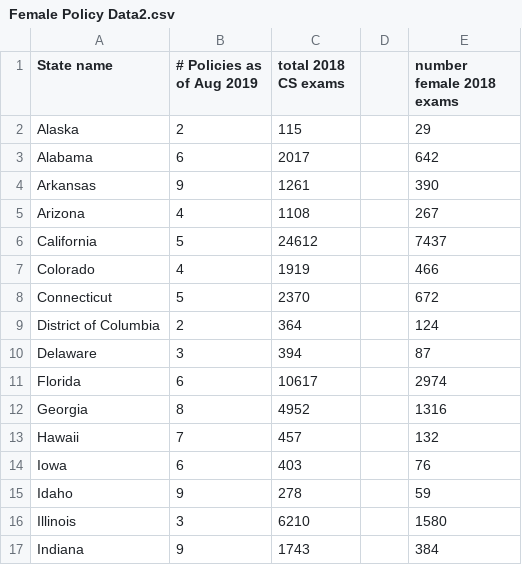
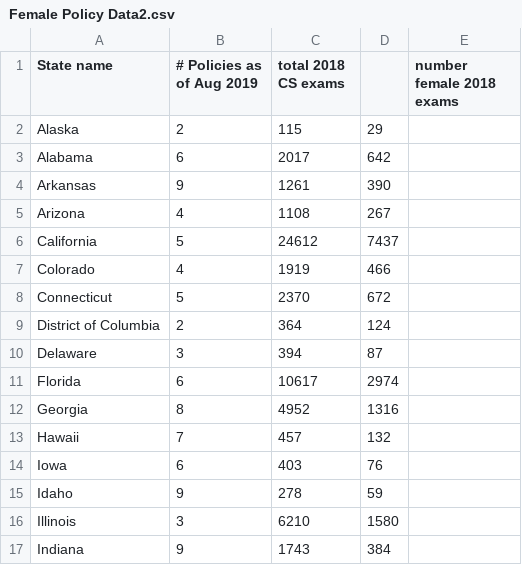
Before and after one commit to JMD248/final-projectt, a CSV file: Female Policy Data2.csv, drawn as a sheet; only a part is shown; the diff covers the shown part only.

Commit message:
Update Female Policy Data2.csv

```diff
--- a/Female Policy Data2.csv
+++ b/Female Policy Data2.csv
@@ -2,17 +2,17 @@
 of Aug 2019",total 2018 CS exams,,number female 2018 exams
-Alaska,2,115,,29
-Alabama,6,2017,,642
-Arkansas,9,1261,,390
-Arizona,4,1108,,267
-California,5,24612,,7437
-Colorado,4,1919,,466
-Connecticut,5,2370,,672
-District of Columbia,2,364,,124
-Delaware,3,394,,87
-Florida,6,10617,,2974
-Georgia,8,4952,,1316
-Hawaii,7,457,,132
-Iowa,6,403,,76
-Idaho,9,278,,59
-Illinois,3,6210,,1580
-Indiana,9,1743,,384
+Alaska,2,115,29
+Alabama,6,2017,642
+Arkansas,9,1261,390
+Arizona,4,1108,267
+California,5,24612,7437
+Colorado,4,1919,466
+Connecticut,5,2370,672
+District of Columbia,2,364,124
+Delaware,3,394,87
+Florida,6,10617,2974
+Georgia,8,4952,1316
+Hawaii,7,457,132
+Iowa,6,403,76
+Idaho,9,278,59
+Illinois,3,6210,1580
+Indiana,9,1743,384
```
Also changed, not shown: 56 edited cells elsewhere in this file.
